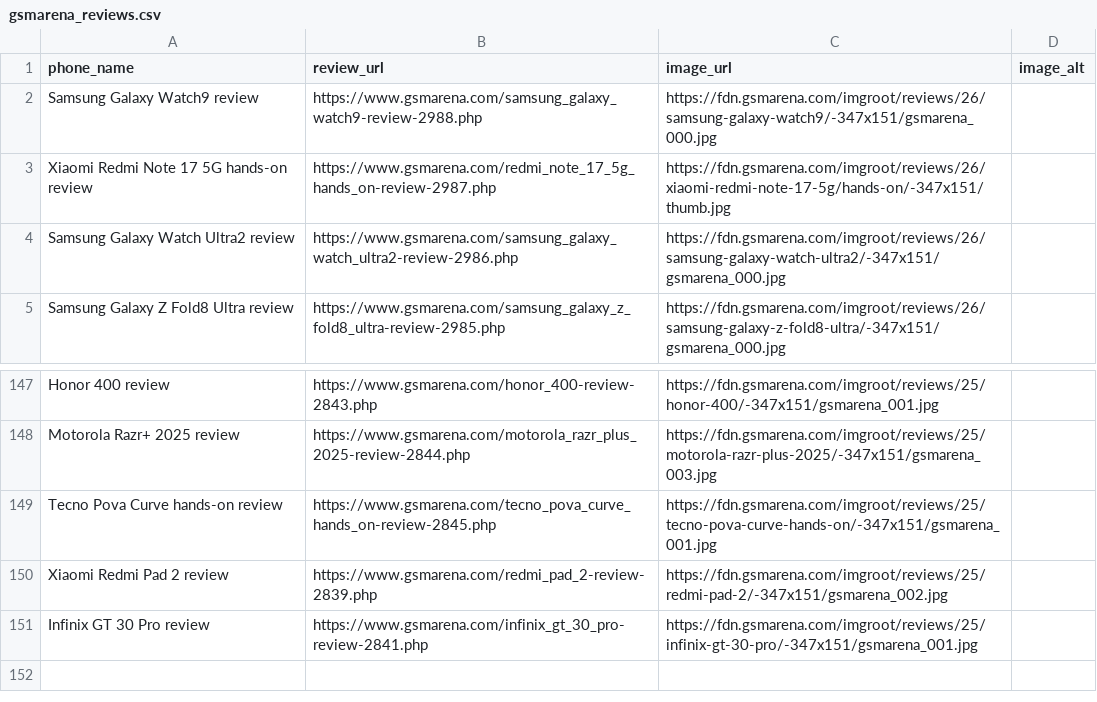
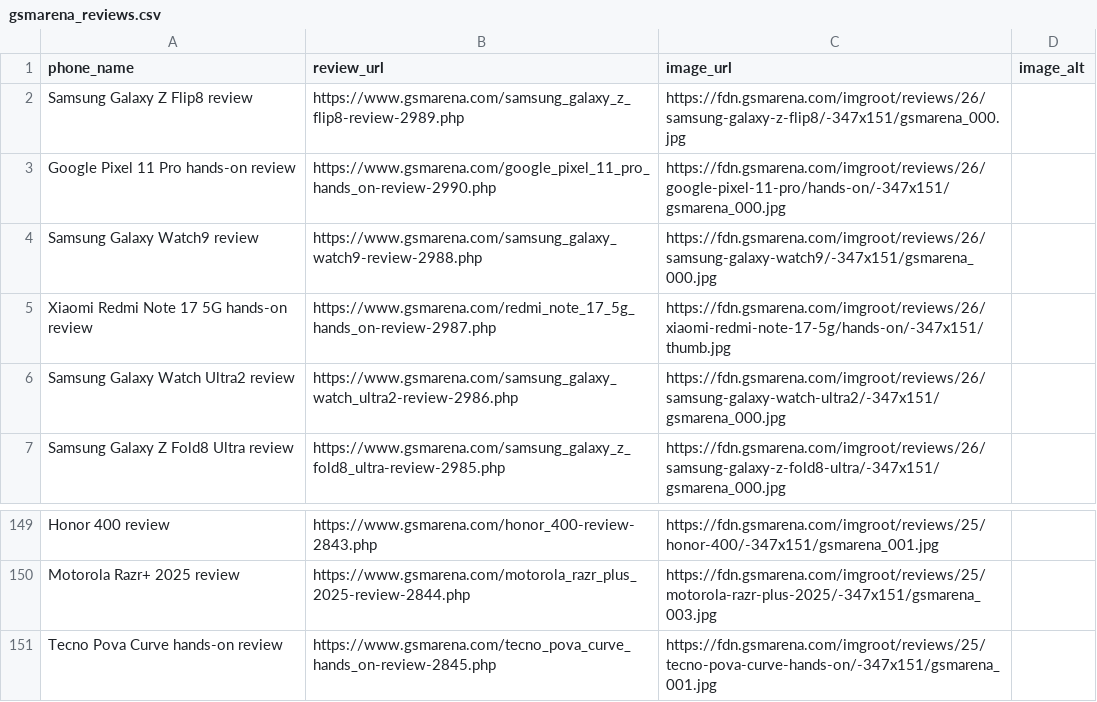
Before and after one commit to allendavis-official/gsmarena-scraper, a CSV file: gsmarena_reviews.csv, drawn as a sheet; only a part is shown, gaps mark what is left out; removed rows and columns are numbered as before the commit, all else as after; the diff names each change by its address in the sheet, - before the commit and + after, or states it on an @@ line.

```diff
--- a/gsmarena_reviews.csv
+++ b/gsmarena_reviews.csv
+row 2: Samsung Galaxy Z Flip8 review | https://www.gsmarena.com/samsung_galaxy_z_flip8-review-2989.php | https://fdn.gsmarena.com/imgroot/reviews/26/samsung-galaxy-z-flip8/-347x151/gsmarena_000.jpg
+row 3: Google Pixel 11 Pro hands-on review | https://www.gsmarena.com/google_pixel_11_pro_hands_on-review-2990.php | https://fdn.gsmarena.com/imgroot/reviews/26/google-pixel-11-pro/hands-on/-347x151/gsmarena_000.jpg
-row 150: Xiaomi Redmi Pad 2 review | https://www.gsmarena.com/redmi_pad_2-review-2839.php | https://fdn.gsmarena.com/imgroot/reviews/25/redmi-pad-2/-347x151/gsmarena_002.jpg
-row 151: Infinix GT 30 Pro review | https://www.gsmarena.com/infinix_gt_30_pro-review-2841.php | https://fdn.gsmarena.com/imgroot/reviews/25/infinix-gt-30-pro/-347x151/gsmarena_001.jpg
```
Also changed, not shown: 1 other file.
